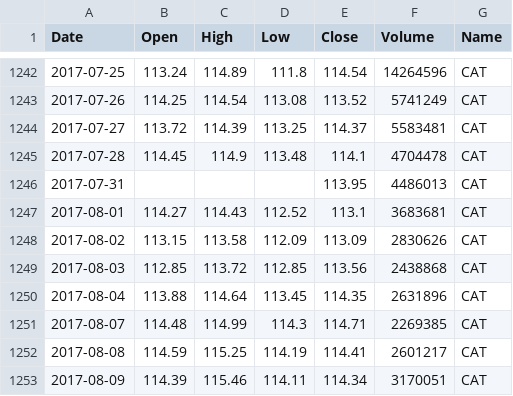
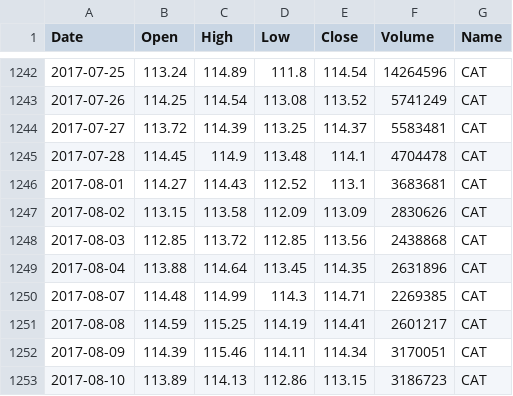
Before and after one commit to maciejbihun9/stock_data, a CSV file: resources/google_s_and_p/CAT_data.csv, drawn as a sheet; only a part is shown, gaps mark what is left out; the shorter side is filled out with more unchanged rows; the diff names each change by its address in the sheet, - before the commit and + after, or states it on an @@ line.

```diff
--- a/resources/google_s_and_p/CAT_data.csv
+++ b/resources/google_s_and_p/CAT_data.csv
-row 1246: 2017-07-31 |  |  |  | 113.95 | 4486013 | CAT
```
Also changed, not shown: resources/google_s_and_p/CB_data.csv, resources/google_s_and_p/DAL_data.csv, 4 other files.
